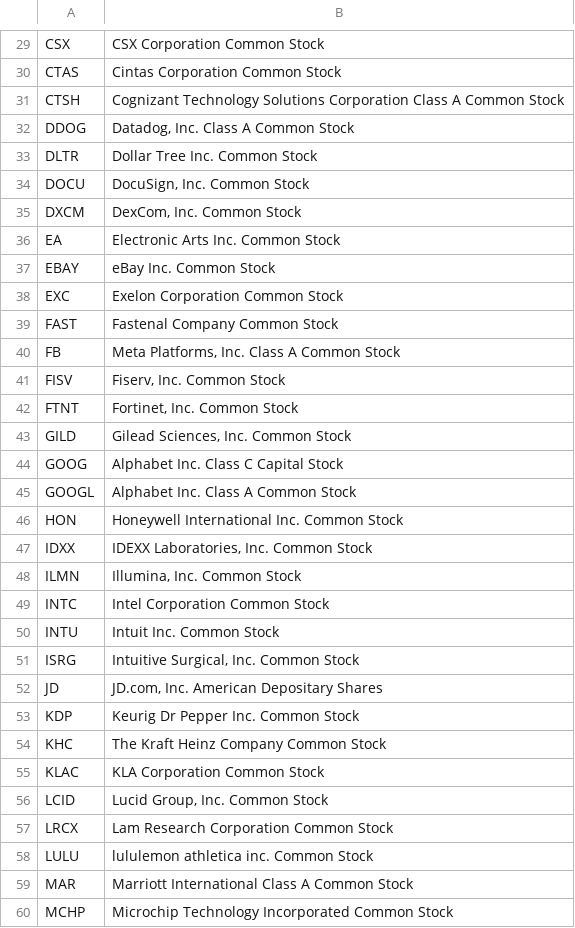
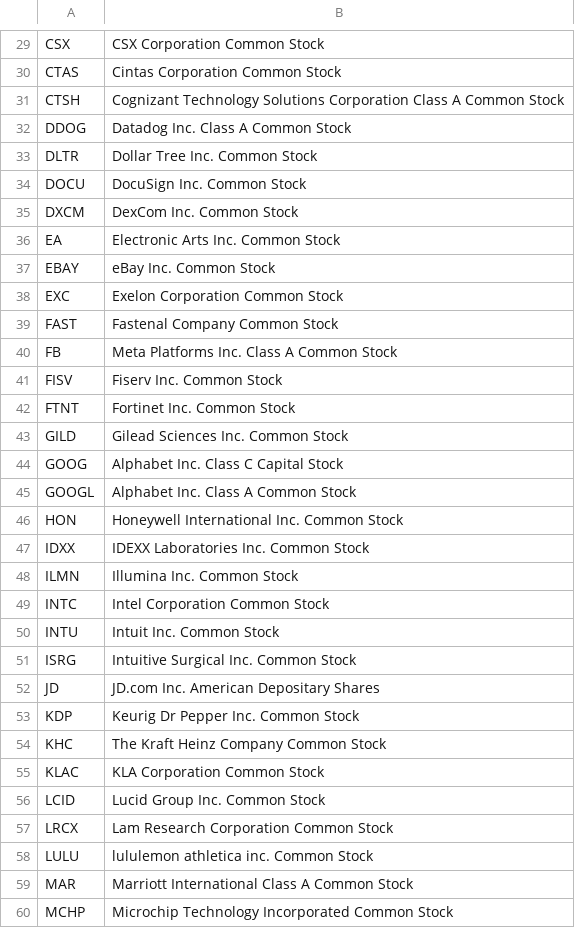
Before and after one commit to elabrodsky/portfolio, a CSV file: NASDQ100.csv, drawn as a sheet; only a part is shown, gaps mark what is left out; the diff covers the shown part only.

```diff
--- a/NASDQ100.csv
+++ b/NASDQ100.csv
@@ -31,6 +31,6 @@ CTAS,Cintas Corporation Common Stock
 CTSH,Cognizant Technology Solutions Corporation Class A Common Stock
-DDOG,"Datadog, Inc. Class A Common Stock"
+DDOG,Datadog  Inc. Class A Common Stock
 DLTR,Dollar Tree Inc. Common Stock
-DOCU,"DocuSign, Inc. Common Stock"
-DXCM,"DexCom, Inc. Common Stock"
+DOCU,DocuSign  Inc. Common Stock
+DXCM,DexCom  Inc. Common Stock
 EA,Electronic Arts Inc. Common Stock
@@ -39,6 +39,6 @@ EXC,Exelon Corporation Common Stock
 FAST,Fastenal Company Common Stock
-FB,"Meta Platforms, Inc. Class A Common Stock"
-FISV,"Fiserv, Inc. Common Stock"
-FTNT,"Fortinet, Inc. Common Stock"
-GILD,"Gilead Sciences, Inc. Common Stock"
+FB,Meta Platforms  Inc. Class A Common Stock
+FISV,Fiserv  Inc. Common Stock
+FTNT,Fortinet  Inc. Common Stock
+GILD,Gilead Sciences  Inc. Common Stock
 GOOG,Alphabet Inc. Class C Capital Stock
@@ -46,8 +46,8 @@ GOOGL,Alphabet Inc. Class A Common Stock
 HON,Honeywell International Inc. Common Stock
-IDXX,"IDEXX Laboratories, Inc. Common Stock"
-ILMN,"Illumina, Inc. Common Stock"
+IDXX,IDEXX Laboratories  Inc. Common Stock
+ILMN,Illumina  Inc. Common Stock
 INTC,Intel Corporation Common Stock
 INTU,Intuit Inc. Common Stock
-ISRG,"Intuitive Surgical, Inc. Common Stock"
-JD,"JD.com, Inc. American Depositary Shares"
+ISRG,Intuitive Surgical  Inc. Common Stock
+JD,JD.com  Inc. American Depositary Shares
 KDP,Keurig Dr Pepper Inc. Common Stock
@@ -55,3 +55,3 @@ KHC,The Kraft Heinz Company Common Stock
 KLAC,KLA Corporation Common Stock
-LCID,"Lucid Group, Inc. Common Stock"
+LCID,Lucid Group  Inc. Common Stock
 LRCX,Lam Research Corporation Common Stock
```
Also changed, not shown: 44 edited cells elsewhere in this file.
